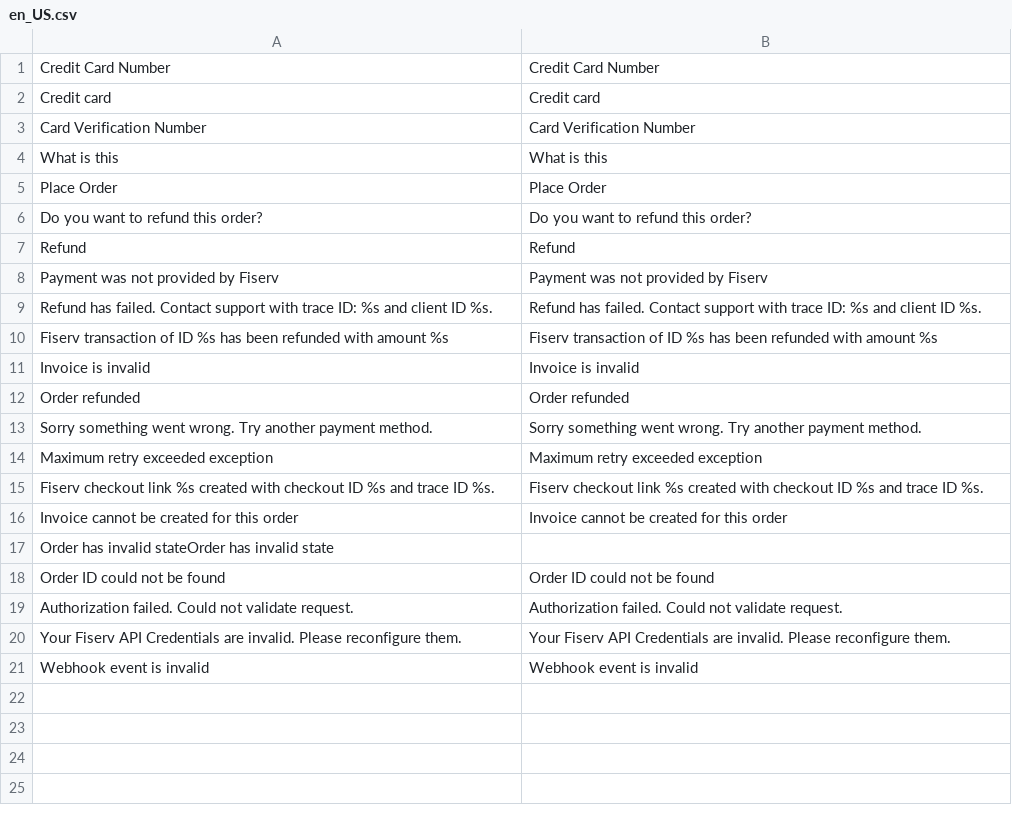
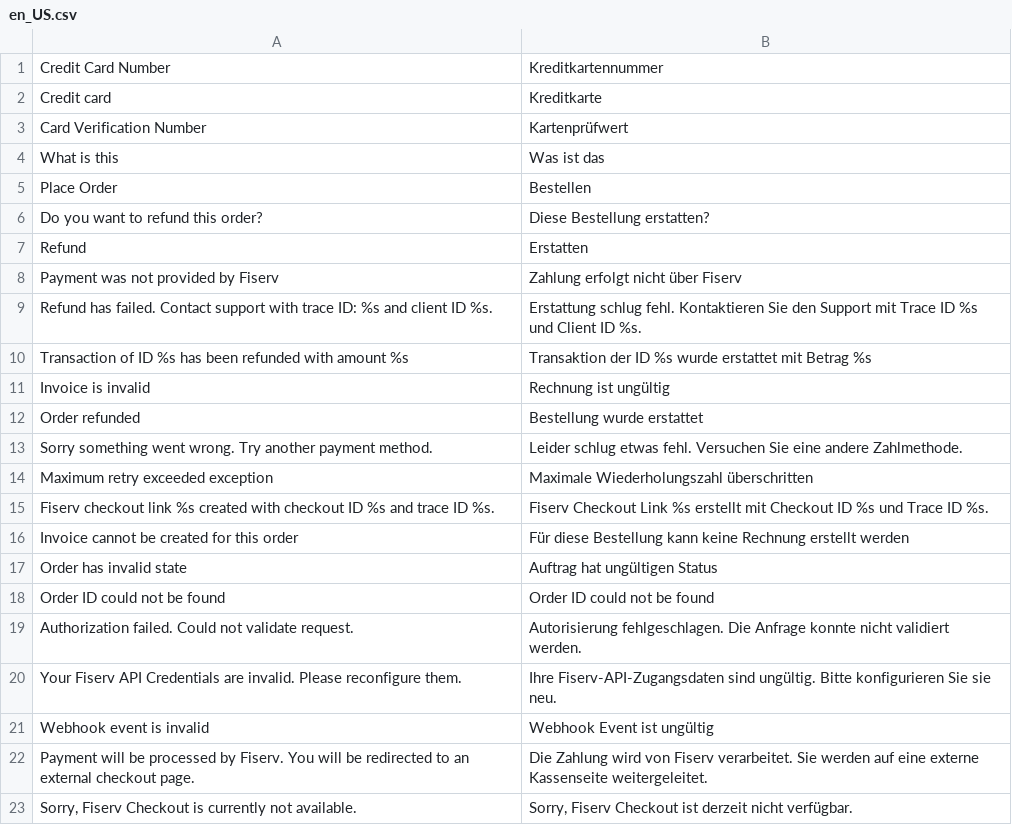
Before and after one commit to fsprncnv/fisrv-magento2-plugin, a CSV file: i18n/en_US.csv, drawn as a sheet; removed rows and columns are numbered as before the commit, all else as after; the diff names each change by its address in the sheet, - before the commit and + after, or states it on an @@ line.

Commit message:
Fiserv_

```diff
--- a/i18n/en_US.csv
+++ b/i18n/en_US.csv
-B1: Credit Card Number
+B1: Kreditkartennummer
-B2: Credit card
+B2: Kreditkarte
-B3: Card Verification Number
+B3: Kartenprüfwert
-B4: What is this
+B4: Was ist das
-B5: Place Order
+B5: Bestellen
-B6: Do you want to refund this order?
+B6: Diese Bestellung erstatten?
-B7: Refund
+B7: Erstatten
-B8: Payment was not provided by Fiserv
+B8: Zahlung erfolgt nicht über Fiserv
-B9: Refund has failed. Contact support with trace ID: %s and client ID %s.
+B9: Erstattung schlug fehl. Kontaktieren Sie den Support mit Trace ID %s und Client ID %s.
-row 10: Fiserv transaction of ID %s has been refunded with amount %s | Fiserv transaction of ID %s has been refunded with amount %s
+row 10: Transaction of ID %s has been refunded with amount %s | Transaktion der ID %s wurde erstattet mit Betrag %s
-B11: Invoice is invalid
+B11: Rechnung ist ungültig
-B12: Order refunded
+B12: Bestellung wurde erstattet
-B13: Sorry something went wrong. Try another payment method.
+B13: Leider schlug etwas fehl. Versuchen Sie eine andere Zahlmethode.
-B14: Maximum retry exceeded exception
+B14: Maximale Wiederholungszahl überschritten
-B15: Fiserv checkout link %s created with checkout ID %s and trace ID %s.
+B15: Fiserv Checkout Link %s erstellt mit Checkout ID %s und Trace ID %s.
-B16: Invoice cannot be created for this order
+B16: Für diese Bestellung kann keine Rechnung erstellt werden
-row 17: Order has invalid stateOrder has invalid state
+row 17: Order has invalid state | Auftrag hat ungültigen Status
-B19: Authorization failed. Could not validate request.
+B19: Autorisierung fehlgeschlagen. Die Anfrage konnte nicht validiert werden.
-B20: Your Fiserv API Credentials are invalid. Please reconfigure them.
+B20: Ihre Fiserv-API-Zugangsdaten sind ungültig. Bitte konfigurieren Sie sie neu.
-B21: Webhook event is invalid
+B21: Webhook Event ist ungültig
+row 22: Payment will be processed by Fiserv. You will be redirected to an external checkout page. | Die Zahlung wird von Fiserv verarbeitet. Sie werden auf eine externe Kassenseite weitergeleitet.
+row 23: Sorry, Fiserv Checkout is currently not available. | Sorry, Fiserv Checkout ist derzeit nicht verfügbar.
```
Also changed, not shown: i18n/de_DE.csv, 41 other files.
